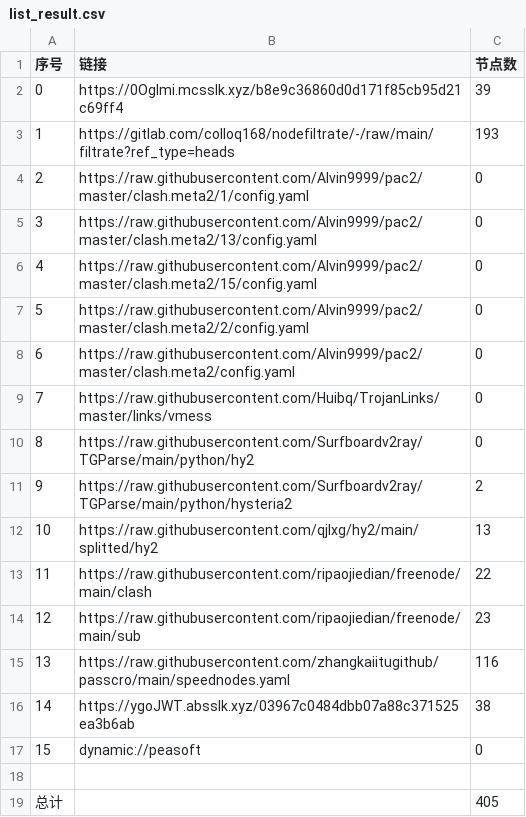
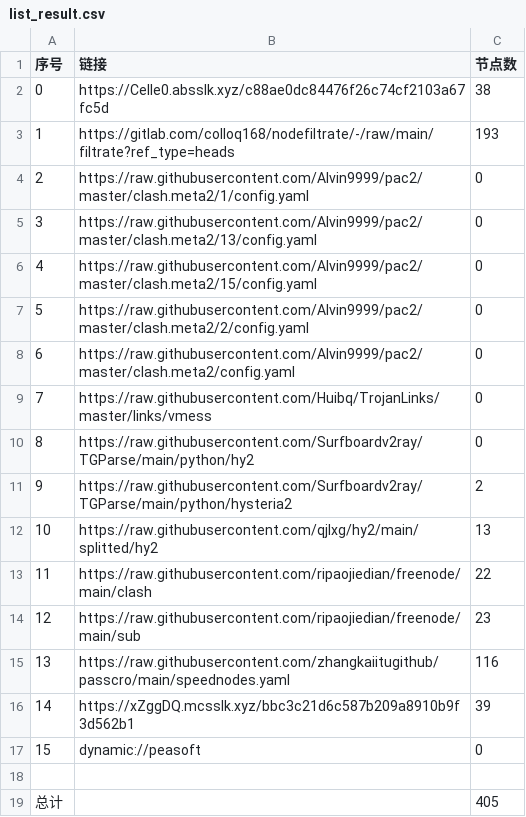
Before and after one commit to dreamMilk/AutoMergePublicNodes, a CSV file: list_result.csv, drawn as a sheet.

```diff
--- a/list_result.csv
+++ b/list_result.csv
@@ -1,3 +1,3 @@
 序号,链接,节点数
-0,https://0OgImi.mcsslk.xyz/b8e9c36860d0d171f85cb95d21c69ff4,39
+0,https://CeIIe0.absslk.xyz/c88ae0dc84476f26c74cf2103a67fc5d,38
 1,https://gitlab.com/colloq168/nodefiltrate/-/raw/main/filtrate?ref_type=heads,193
@@ -15,3 +15,3 @@
 13,https://raw.githubusercontent.com/zhangkaiitugithub/passcro/main/speednodes.yaml,116
-14,https://ygoJWT.absslk.xyz/03967c0484dbb07a88c371525ea3b6ab,38
+14,https://xZggDQ.mcsslk.xyz/bbc3c21d6c587b209a8910b9f3d562b1,39
 15,dynamic://peasoft,0
```
Also changed, not shown: 27 other files.
